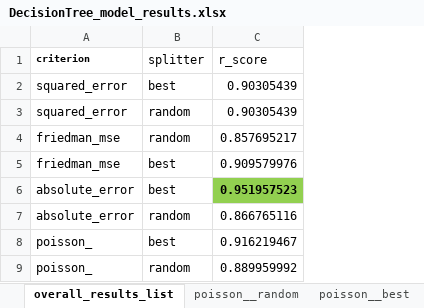
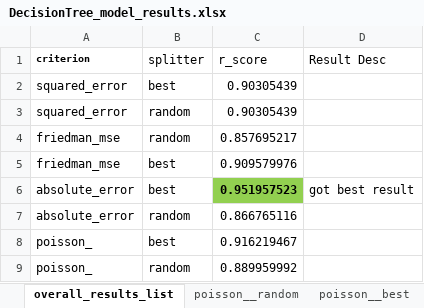
Before and after one commit to premgc/HopeAI-1.Python, an Excel workbook: DecisionTree_model_results.xlsx, sheet overall_results_list, drawn as a sheet; values as stored, in another font and other column widths than the file's, no borders; table styles not drawn; the diff names each change by its address in the sheet, - before the commit and + after, or states it on an @@ line.

Commit message:
decision tree assignment ver 2
decision tree assignment

```diff
--- a/DecisionTree_model_results.xlsx (sheet overall_results_list)
+++ b/DecisionTree_model_results.xlsx (sheet overall_results_list)
+column D (Result Desc), row 6: got best result
```
